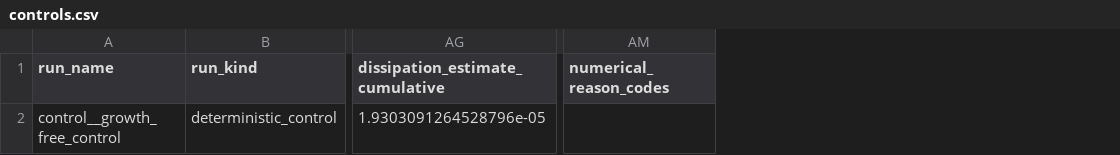
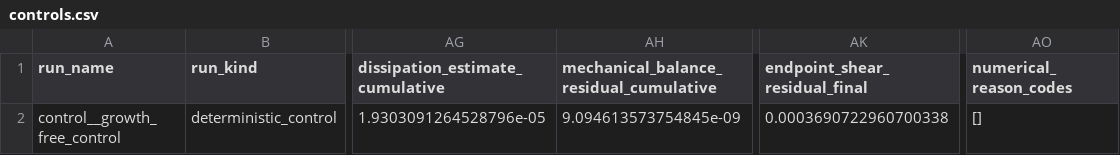
Before and after one commit to ssh0/growing-string, a CSV file: continuum_filament_model/results/free_free_convergence_gate/controls.csv, drawn as a sheet; only a part is shown, gaps mark what is left out; addresses are those after the commit; the diff names each change by its address in the sheet, - before the commit and + after, or states it on an @@ line.

```diff
--- a/continuum_filament_model/results/free_free_convergence_gate/controls.csv
+++ b/continuum_filament_model/results/free_free_convergence_gate/controls.csv
+column AH, rows 1-2: mechanical_balance_residual_cumulative | 9.094613573754845e-09
+column AK (endpoint_shear_residual_final), row 2: 0.0003690722960700338
-AO2 (numerical_reason_codes): (empty)
+AO2 (numerical_reason_codes): []
```
Also changed, not shown: continuum_filament_model/results/free_free_convergence_gate/contrasts.csv, continuum_filament_model/results/free_free_convergence_gate/convergence_summary.csv, 11 other files.
